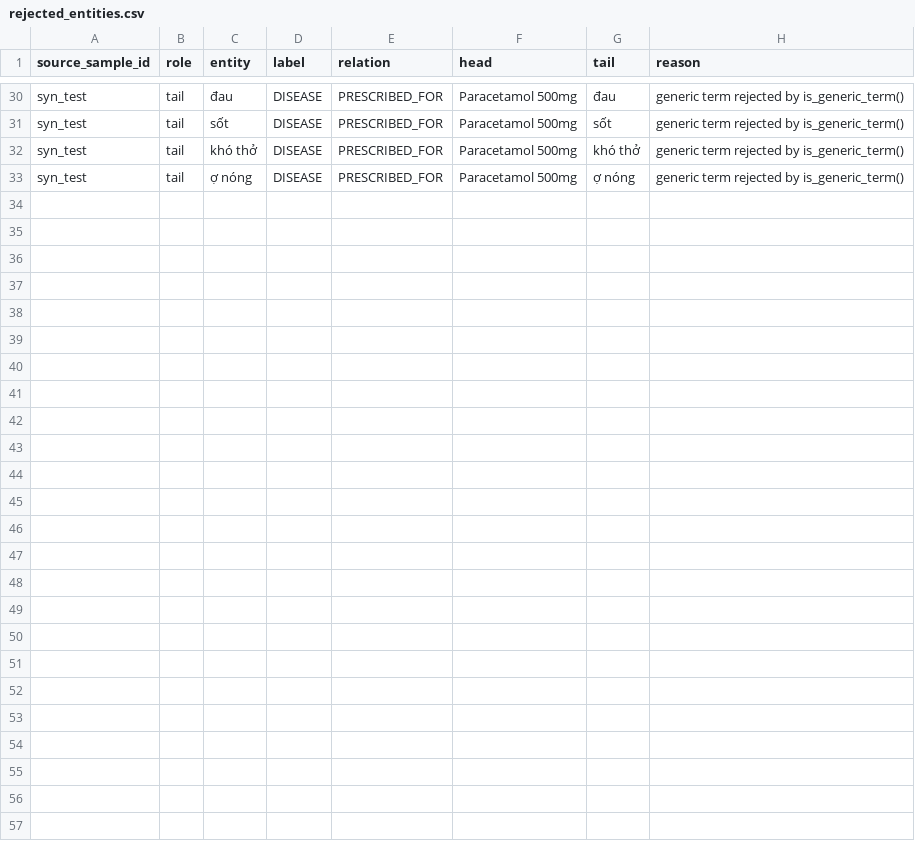
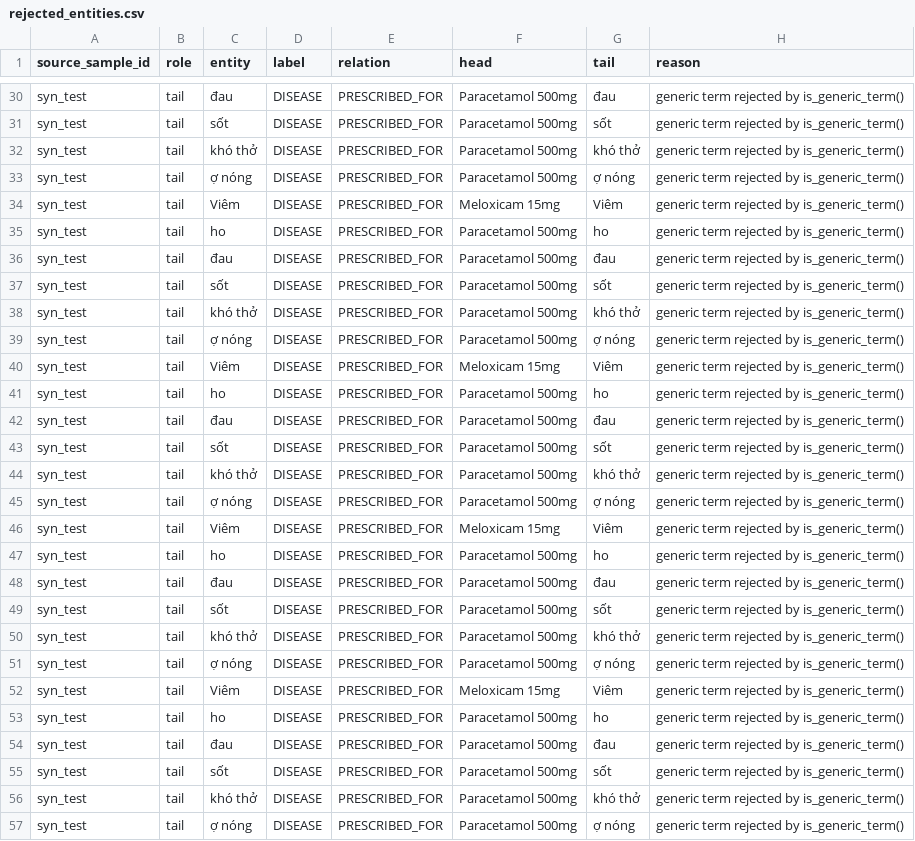
Before and after one commit to HuaNgocThinh/med-graph, a CSV file: data/exports/rejected_entities.csv, drawn as a sheet; only a part is shown, gaps mark what is left out.

```diff
--- a/data/exports/rejected_entities.csv
+++ b/data/exports/rejected_entities.csv
@@ -33 +33,25 @@ syn_test,tail,khó thở,DISEASE,PRESCRIBED_FOR,Paracetamol 500mg,khó thở,gen
 syn_test,tail,ợ nóng,DISEASE,PRESCRIBED_FOR,Paracetamol 500mg,ợ nóng,generic term rejected by is_generic_term()
+syn_test,tail,Viêm,DISEASE,PRESCRIBED_FOR,Meloxicam 15mg,Viêm,generic term rejected by is_generic_term()
+syn_test,tail,ho,DISEASE,PRESCRIBED_FOR,Paracetamol 500mg,ho,generic term rejected by is_generic_term()
+syn_test,tail,đau,DISEASE,PRESCRIBED_FOR,Paracetamol 500mg,đau,generic term rejected by is_generic_term()
+syn_test,tail,sốt,DISEASE,PRESCRIBED_FOR,Paracetamol 500mg,sốt,generic term rejected by is_generic_term()
+syn_test,tail,khó thở,DISEASE,PRESCRIBED_FOR,Paracetamol 500mg,khó thở,generic term rejected by is_generic_term()
+syn_test,tail,ợ nóng,DISEASE,PRESCRIBED_FOR,Paracetamol 500mg,ợ nóng,generic term rejected by is_generic_term()
+syn_test,tail,Viêm,DISEASE,PRESCRIBED_FOR,Meloxicam 15mg,Viêm,generic term rejected by is_generic_term()
+syn_test,tail,ho,DISEASE,PRESCRIBED_FOR,Paracetamol 500mg,ho,generic term rejected by is_generic_term()
+syn_test,tail,đau,DISEASE,PRESCRIBED_FOR,Paracetamol 500mg,đau,generic term rejected by is_generic_term()
+syn_test,tail,sốt,DISEASE,PRESCRIBED_FOR,Paracetamol 500mg,sốt,generic term rejected by is_generic_term()
+syn_test,tail,khó thở,DISEASE,PRESCRIBED_FOR,Paracetamol 500mg,khó thở,generic term rejected by is_generic_term()
+syn_test,tail,ợ nóng,DISEASE,PRESCRIBED_FOR,Paracetamol 500mg,ợ nóng,generic term rejected by is_generic_term()
+syn_test,tail,Viêm,DISEASE,PRESCRIBED_FOR,Meloxicam 15mg,Viêm,generic term rejected by is_generic_term()
+syn_test,tail,ho,DISEASE,PRESCRIBED_FOR,Paracetamol 500mg,ho,generic term rejected by is_generic_term()
+syn_test,tail,đau,DISEASE,PRESCRIBED_FOR,Paracetamol 500mg,đau,generic term rejected by is_generic_term()
+syn_test,tail,sốt,DISEASE,PRESCRIBED_FOR,Paracetamol 500mg,sốt,generic term rejected by is_generic_term()
+syn_test,tail,khó thở,DISEASE,PRESCRIBED_FOR,Paracetamol 500mg,khó thở,generic term rejected by is_generic_term()
+syn_test,tail,ợ nóng,DISEASE,PRESCRIBED_FOR,Paracetamol 500mg,ợ nóng,generic term rejected by is_generic_term()
+syn_test,tail,Viêm,DISEASE,PRESCRIBED_FOR,Meloxicam 15mg,Viêm,generic term rejected by is_generic_term()
+syn_test,tail,ho,DISEASE,PRESCRIBED_FOR,Paracetamol 500mg,ho,generic term rejected by is_generic_term()
+syn_test,tail,đau,DISEASE,PRESCRIBED_FOR,Paracetamol 500mg,đau,generic term rejected by is_generic_term()
+syn_test,tail,sốt,DISEASE,PRESCRIBED_FOR,Paracetamol 500mg,sốt,generic term rejected by is_generic_term()
+syn_test,tail,khó thở,DISEASE,PRESCRIBED_FOR,Paracetamol 500mg,khó thở,generic term rejected by is_generic_term()
+syn_test,tail,ợ nóng,DISEASE,PRESCRIBED_FOR,Paracetamol 500mg,ợ nóng,generic term rejected by is_generic_term()
```
Also changed, not shown: data/exports/label_conflicts.csv, data/exports/swallowed_exceptions_audit.csv, 47 other files.
